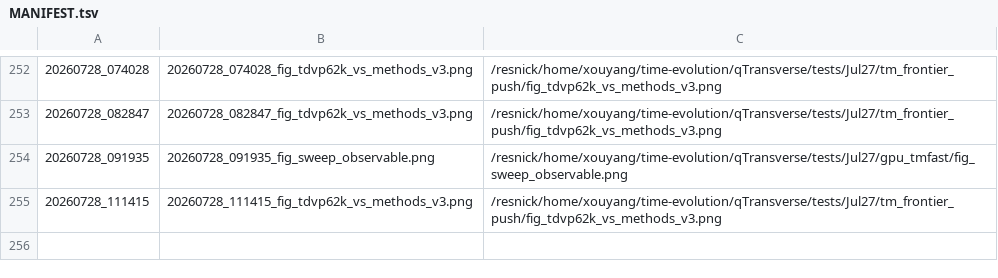
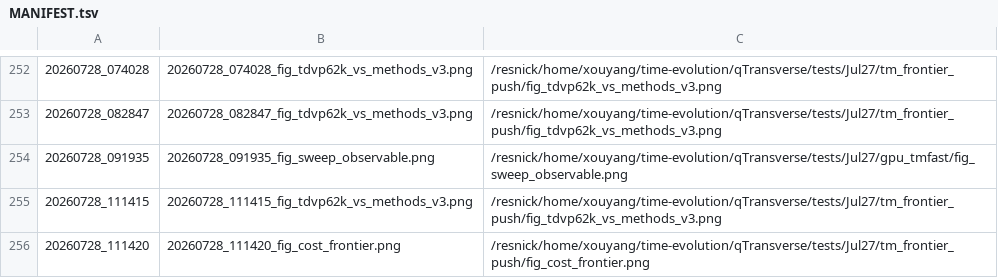
Before and after one commit to Xiaoyu-Ouyang/image-host, a TSV file: MANIFEST.tsv, drawn as a sheet; only a part is shown, gaps mark what is left out.

Commit message:
upload_fig: 20260728_111420 (1 file(s))
20260728_111420_fig_cost_frontier.png <- /resnick/home/xouyang/time-evolution/qTransverse/tests/Jul27/tm_frontier_push/fig_cost_frontier.png

```diff
--- a/MANIFEST.tsv
+++ b/MANIFEST.tsv
@@ -255 +255,2 @@
 20260728_111415	20260728_111415_fig_tdvp62k_vs_methods_v3.png	/resnick/home/xouyang/time-evolution/qTransverse/tests/Jul27/tm_frontier_push/fig_tdvp62k_vs_methods_v3.png
+20260728_111420	20260728_111420_fig_cost_frontier.png	/resnick/home/xouyang/time-evolution/qTransverse/tests/Jul27/tm_frontier_push/fig_cost_frontier.png
```
Also changed, not shown: 1 other file.
